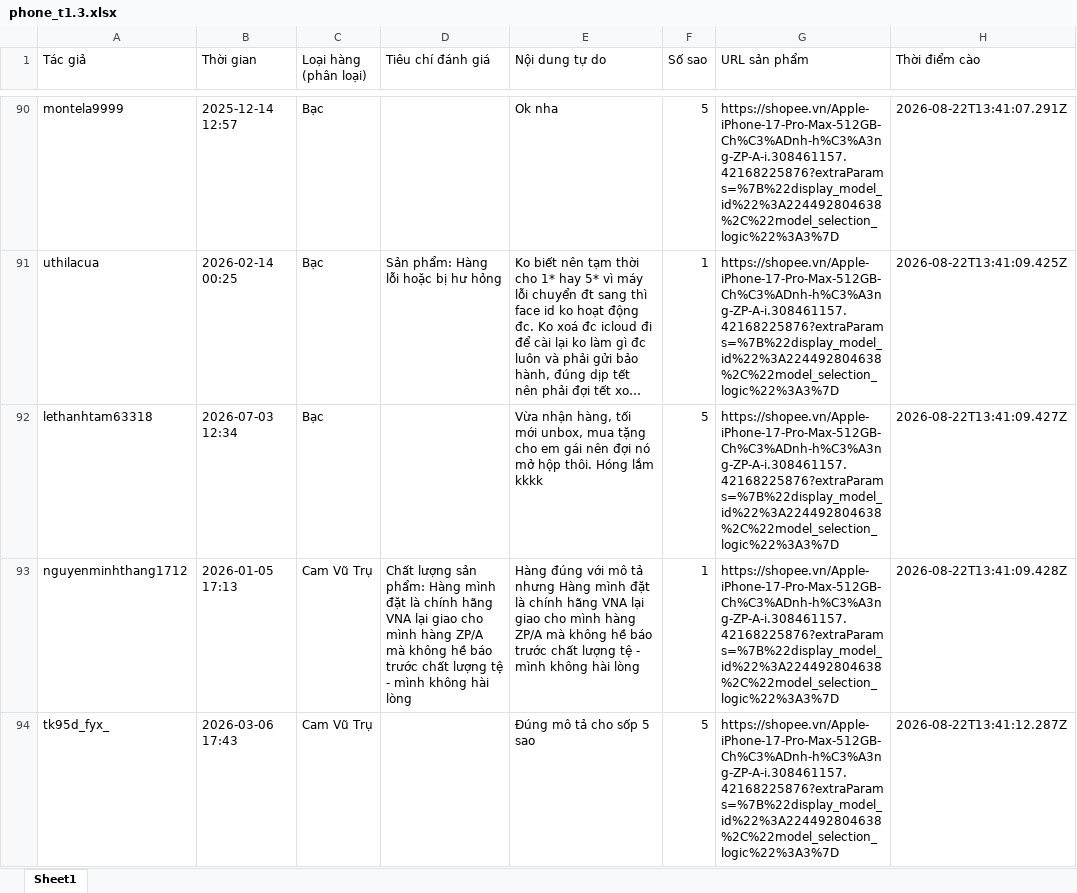
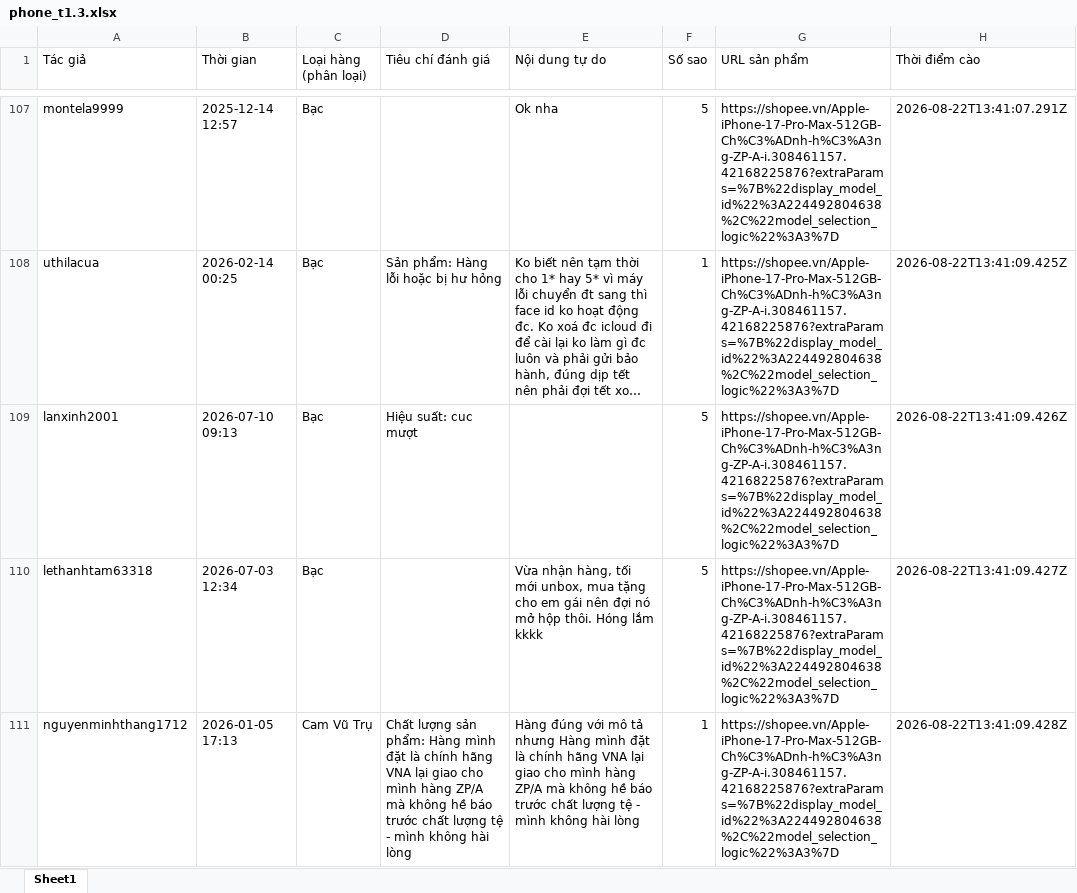
Before and after one commit to PhamNhutQuang1112005/KhoaLuan, an Excel workbook: absa_data_cleaning/data/interim/phone_t1.3.xlsx, sheet Sheet1, drawn as a sheet; only a part is shown, gaps mark what is left out; the shorter side is filled out with more unchanged rows; long unchanged cells end in …; values as stored, in another font and other column widths than the file's, no borders; the diff covers the shown part only; the diff names each change by its address in the sheet, - before the commit and + after, or states it on an @@ line.

```diff
--- a/absa_data_cleaning/data/interim/phone_t1.3.xlsx (sheet Sheet1)
+++ b/absa_data_cleaning/data/interim/phone_t1.3.xlsx (sheet Sheet1)
+row 109: lanxinh2001 | 2026-07-10 09:13 | Bạc | Hiệu suất: cuc mượt |  | 5 | https://shopee.vn/Apple-iPhone-17-Pro-Max-512GB-Ch%C3%ADnh-h%C3%A3ng-ZP-A-i.308461157.42168225876?extraParams=%7B%22display_model_id%22%3A224492804638%2C%22model_selection_logic%22%3A3%7D | 2026-08-22T13:41:09.426Z
```
Also changed, not shown: 145 added rows elsewhere in this sheet, absa_data_cleaning/data/interim/buds_t1.3.xlsx, absa_data_cleaning/data/interim/ipad_t1.3.xlsx, 10 other files.
